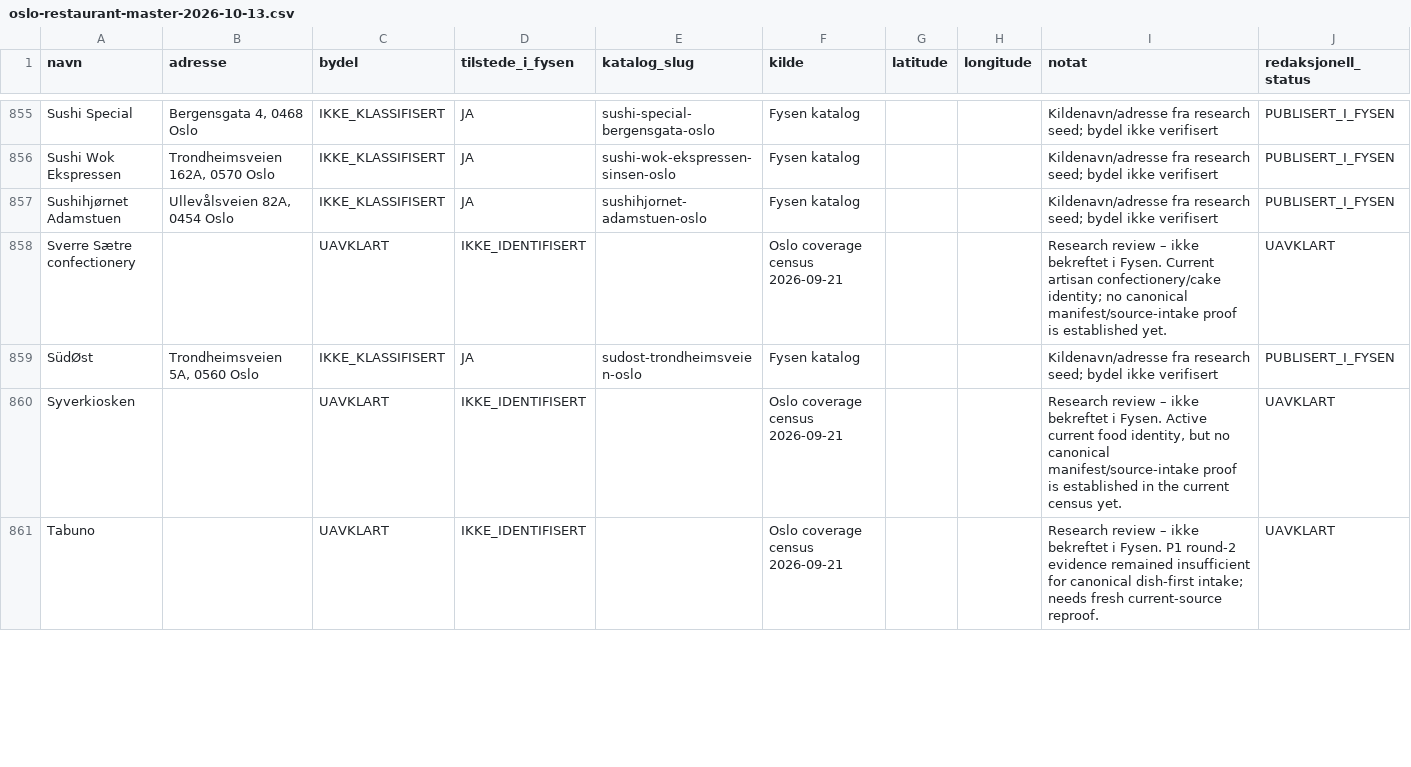
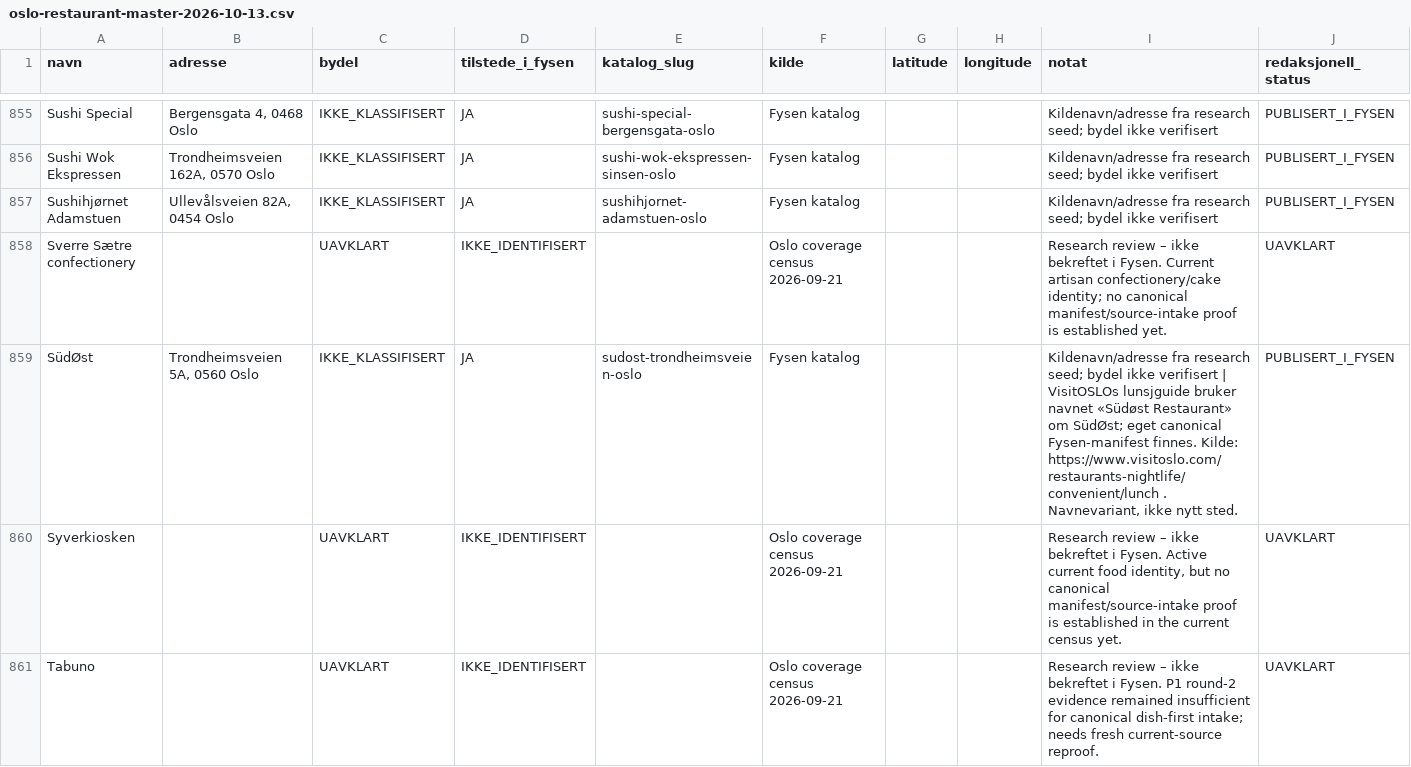
Before and after one commit to Paradispartiet/fysen, a CSV file: docs/oslo-restaurant-master-2026-10-13.csv, drawn as a sheet; only a part is shown, gaps mark what is left out; the diff covers the shown part only.

Commit message:
Classify 14 more guide-listed Oslo restaurants and prevent name-variant duplicates

```diff
--- a/docs/oslo-restaurant-master-2026-10-13.csv
+++ b/docs/oslo-restaurant-master-2026-10-13.csv
@@ -858,3 +858,3 @@ navn,adresse,bydel,tilstede_i_fysen,katalog_slug,kilde,latitude,longitude,notat,
 "Sverre Sætre confectionery","","UAVKLART","IKKE_IDENTIFISERT","","Oslo coverage census 2026-09-21","","","Research review – ikke bekreftet i Fysen. Current artisan confectionery/cake identity; no canonical manifest/source-intake proof is established yet.","UAVKLART"
-"SüdØst","Trondheimsveien 5A, 0560 Oslo","IKKE_KLASSIFISERT","JA","sudost-trondheimsveien-oslo","Fysen katalog","","","Kildenavn/adresse fra research seed; bydel ikke verifisert","PUBLISERT_I_FYSEN"
+"SüdØst","Trondheimsveien 5A, 0560 Oslo","IKKE_KLASSIFISERT","JA","sudost-trondheimsveien-oslo","Fysen katalog","","","Kildenavn/adresse fra research seed; bydel ikke verifisert | VisitOSLOs lunsjguide bruker navnet «Südøst Restaurant» om SüdØst; eget canonical Fysen-manifest finnes. Kilde: https://www.visitoslo.com/restaurants-nightlife/convenient/lunch . Navnevariant, ikke nytt sted.","PUBLISERT_I_FYSEN"
 "Syverkiosken","","UAVKLART","IKKE_IDENTIFISERT","","Oslo coverage census 2026-09-21","","","Research review – ikke bekreftet i Fysen. Active current food identity, but no canonical manifest/source-intake proof is established in the current census yet.","UAVKLART"
```
Also changed, not shown: 32 edited cells elsewhere in this file.
